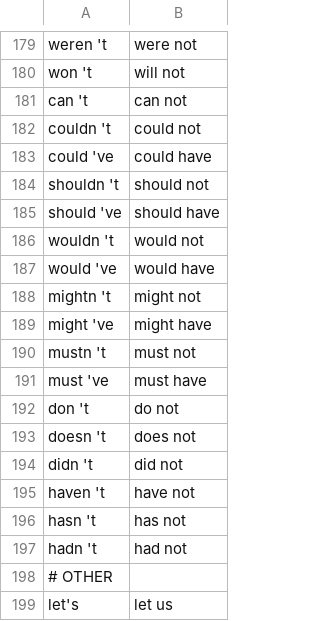
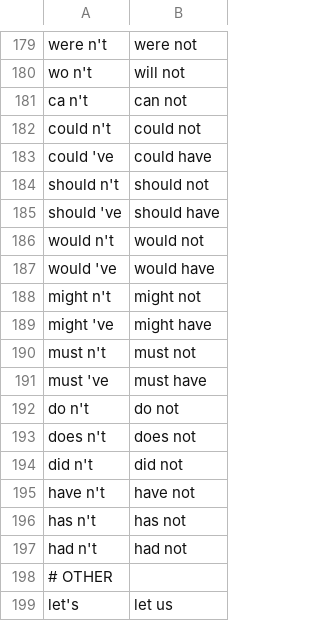
Before and after one commit to robmsmt/CommonCorrections, a CSV file: commoncorrections/corrections.csv, drawn as a sheet; only a part is shown, gaps mark what is left out; the diff covers the shown part only.

```diff
--- a/commoncorrections/corrections.csv
+++ b/commoncorrections/corrections.csv
@@ -179,20 +179,20 @@
-" weren 't", " were not"
-" won 't", " will not"
-" can 't", " can not"
-" couldn 't", " could not"
+" were n't", " were not"
+" wo n't", " will not"
+" ca n't", " can not"
+" could n't", " could not"
 " could 've", " could have"
-" shouldn 't", " should not"
+" should n't", " should not"
 " should 've", " should have"
-" wouldn 't", " would not"
+" would n't", " would not"
 " would 've", " would have"
-" mightn 't", " might not"
+" might n't", " might not"
 " might 've", " might have"
-" mustn 't", " must not"
+" must n't", " must not"
 " must 've", " must have"
-" don 't", " do not"
-" doesn 't", " does not"
-" didn 't", " did not"
-" haven 't", " have not"
-" hasn 't", " has not"
-" hadn 't", " had not"
+" do n't", " do not"
+" does n't", " does not"
+" did n't", " did not"
+" have n't", " have not"
+" has n't", " has not"
+" had n't", " had not"
 # OTHER
```
Also changed, not shown: 22 edited cells elsewhere in this file, 2 other files.
